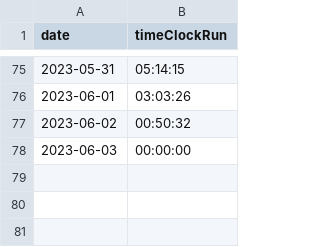
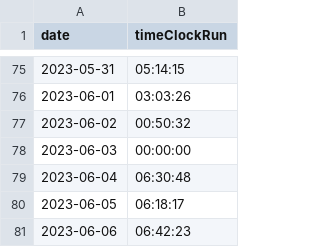
Before and after one commit to eladsalo/TimeManagementApp, a CSV file: history.csv, drawn as a sheet; only a part is shown, gaps mark what is left out; the diff names each change by its address in the sheet, - before the commit and + after, or states it on an @@ line.

```diff
--- a/history.csv
+++ b/history.csv
+row 79: 2023-06-04 | 06:30:48
+row 80: 2023-06-05 | 06:18:17
+row 81: 2023-06-06 | 06:42:23
```
Also changed, not shown: 1 other file.
